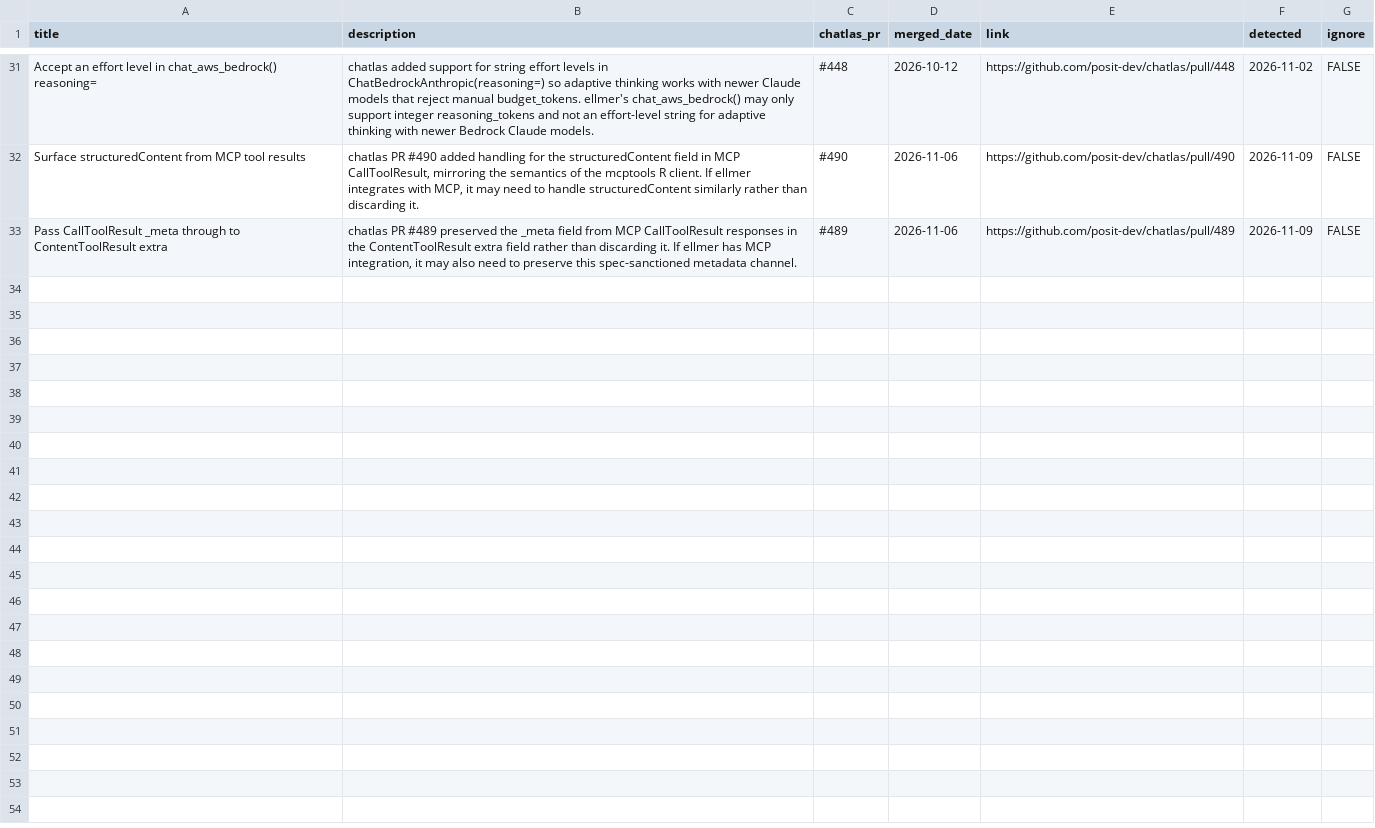
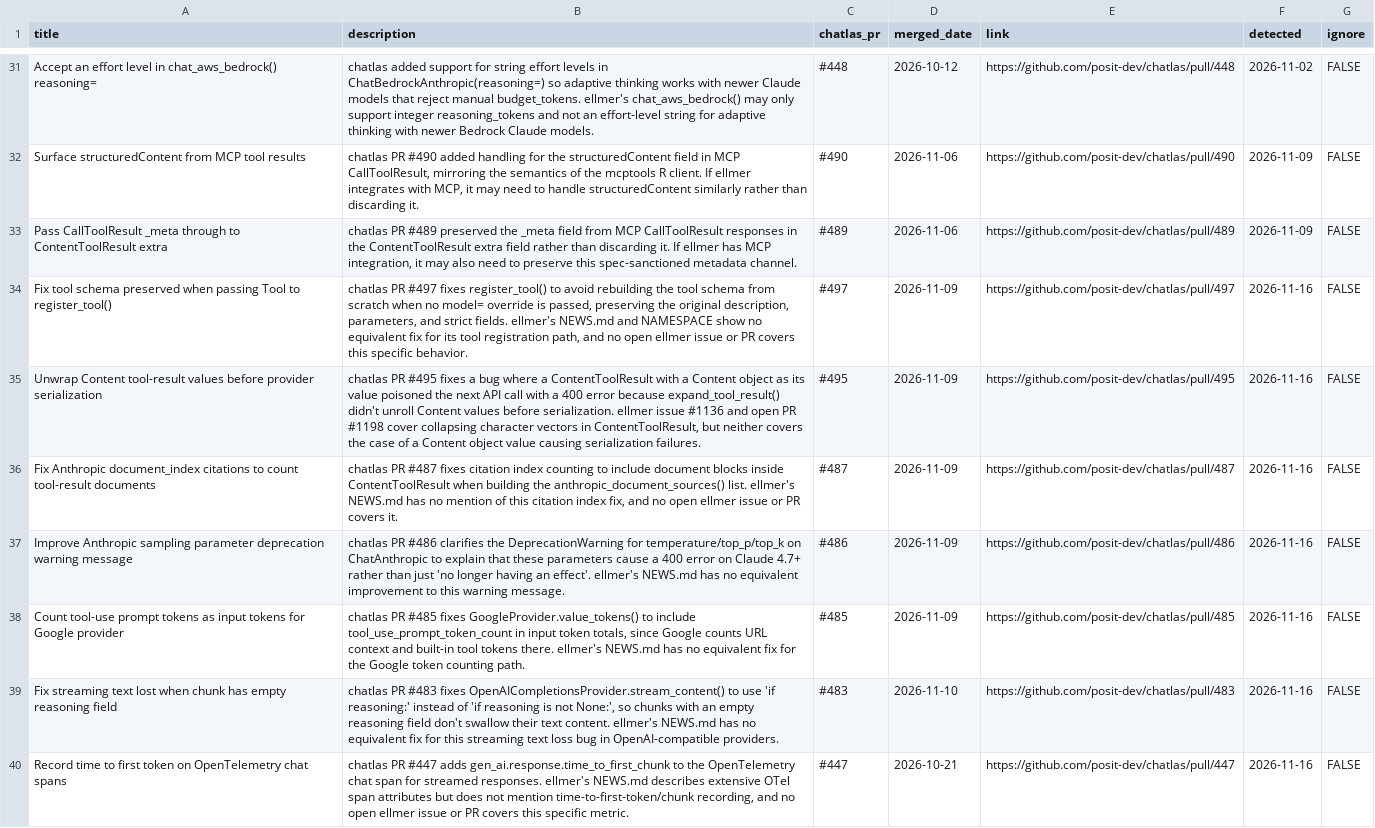
Before and after one commit to thisisnic/ellmer-maintenance, a CSV file: chatlas_parity.csv, drawn as a sheet; only a part is shown, gaps mark what is left out.

```diff
--- a/chatlas_parity.csv
+++ b/chatlas_parity.csv
@@ -33 +33,8 @@ Surface structuredContent from MCP tool results,"chatlas PR #490 added handling
 Pass CallToolResult _meta through to ContentToolResult extra,"chatlas PR #489 preserved the _meta field from MCP CallToolResult responses in the ContentToolResult extra field rather than discarding it. If ellmer has MCP integration, it may also need to preserve this spec-sanctioned metadata channel.",#489,2026-11-06,https://github.com/posit-dev/chatlas/pull/489,2026-11-09,FALSE
+Fix tool schema preserved when passing Tool to register_tool(),"chatlas PR #497 fixes register_tool() to avoid rebuilding the tool schema from scratch when no model= override is passed, preserving the original description, parameters, and strict fields. ellmer's NEWS.md and NAMESPACE show no equivalent fix for its tool registration path, and no open ellmer issue or PR covers this specific behavior.",#497,2026-11-09,https://github.com/posit-dev/chatlas/pull/497,2026-11-16,FALSE
+Unwrap Content tool-result values before provider serialization,"chatlas PR #495 fixes a bug where a ContentToolResult with a Content object as its value poisoned the next API call with a 400 error because expand_tool_result() didn't unroll Content values before serialization. ellmer issue #1136 and open PR #1198 cover collapsing character vectors in ContentToolResult, but neither covers the case of a Content object value causing serialization failures.",#495,2026-11-09,https://github.com/posit-dev/chatlas/pull/495,2026-11-16,FALSE
+Fix Anthropic document_index citations to count tool-result documents,"chatlas PR #487 fixes citation index counting to include document blocks inside ContentToolResult when building the anthropic_document_sources() list. ellmer's NEWS.md has no mention of this citation index fix, and no open ellmer issue or PR covers it.",#487,2026-11-09,https://github.com/posit-dev/chatlas/pull/487,2026-11-16,FALSE
+Improve Anthropic sampling parameter deprecation warning message,chatlas PR #486 clarifies the DeprecationWarning for temperature/top_p/top_k on ChatAnthropic to explain that these parameters cause a 400 error on Claude 4.7+ rather than just 'no longer having an effect'. ellmer's NEWS.md has no equivalent improvement to this warning message.,#486,2026-11-09,https://github.com/posit-dev/chatlas/pull/486,2026-11-16,FALSE
+Count tool-use prompt tokens as input tokens for Google provider,"chatlas PR #485 fixes GoogleProvider.value_tokens() to include tool_use_prompt_token_count in input token totals, since Google counts URL context and built-in tool tokens there. ellmer's NEWS.md has no equivalent fix for the Google token counting path.",#485,2026-11-09,https://github.com/posit-dev/chatlas/pull/485,2026-11-16,FALSE
+Fix streaming text lost when chunk has empty reasoning field,"chatlas PR #483 fixes OpenAICompletionsProvider.stream_content() to use 'if reasoning:' instead of 'if reasoning is not None:', so chunks with an empty reasoning field don't swallow their text content. ellmer's NEWS.md has no equivalent fix for this streaming text loss bug in OpenAI-compatible providers.",#483,2026-11-10,https://github.com/posit-dev/chatlas/pull/483,2026-11-16,FALSE
+Record time to first token on OpenTelemetry chat spans,"chatlas PR #447 adds gen_ai.response.time_to_first_chunk to the OpenTelemetry chat span for streamed responses. ellmer's NEWS.md describes extensive OTel span attributes but does not mention time-to-first-token/chunk recording, and no open ellmer issue or PR covers this specific metric.",#447,2026-10-21,https://github.com/posit-dev/chatlas/pull/447,2026-11-16,FALSE
```
Also changed, not shown: reported.csv.
